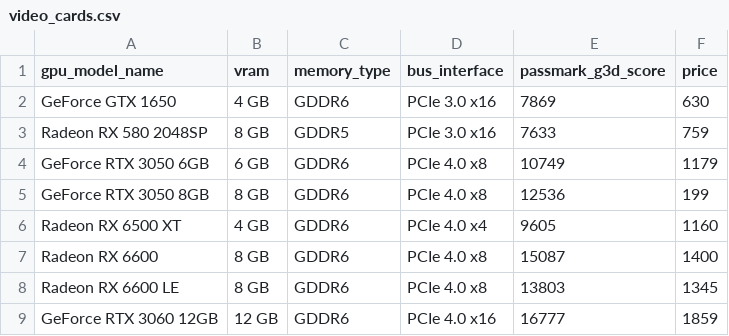
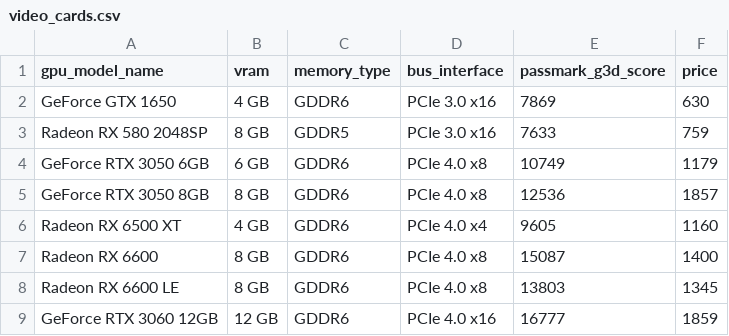
Before and after one commit to aikoandre/VideoCard_Dashboard, a CSV file: data/video_cards.csv, drawn as a sheet; only a part is shown.

Commit message:
Update GPU Models

```diff
--- a/data/video_cards.csv
+++ b/data/video_cards.csv
@@ -4,3 +4,3 @@ Radeon RX 580 2048SP,8 GB,GDDR5,PCIe 3.0 x16,7633,759
 GeForce RTX 3050 6GB,6 GB,GDDR6,PCIe 4.0 x8,10749,1179
-GeForce RTX 3050 8GB,8 GB,GDDR6,PCIe 4.0 x8,12536,199
+GeForce RTX 3050 8GB,8 GB,GDDR6,PCIe 4.0 x8,12536,1857
 Radeon RX 6500 XT,4 GB,GDDR6,PCIe 4.0 x4,9605,1160
```
